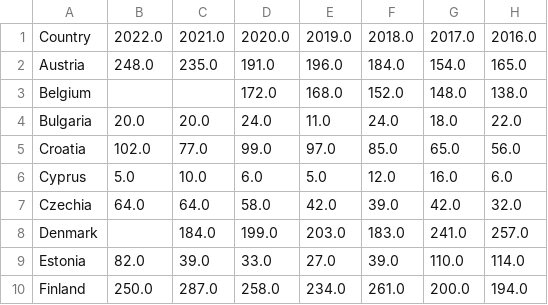
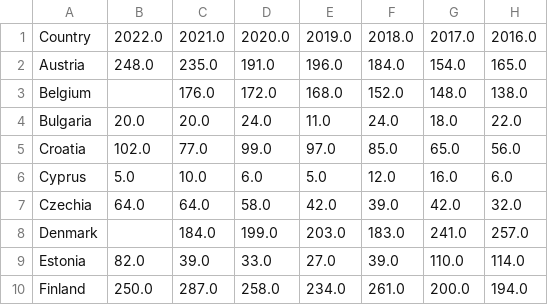
Before and after one commit to 1-ARIjitS/DrugViz, a CSV file: final/data/DRD1.csv, drawn as a sheet; only a part is shown; the diff names each change by its address in the sheet, - before the commit and + after, or states it on an @@ line.

Commit message:
Update DRD1.csv

```diff
--- a/final/data/DRD1.csv
+++ b/final/data/DRD1.csv
-C3: (empty)
+C3: 176.0
```
